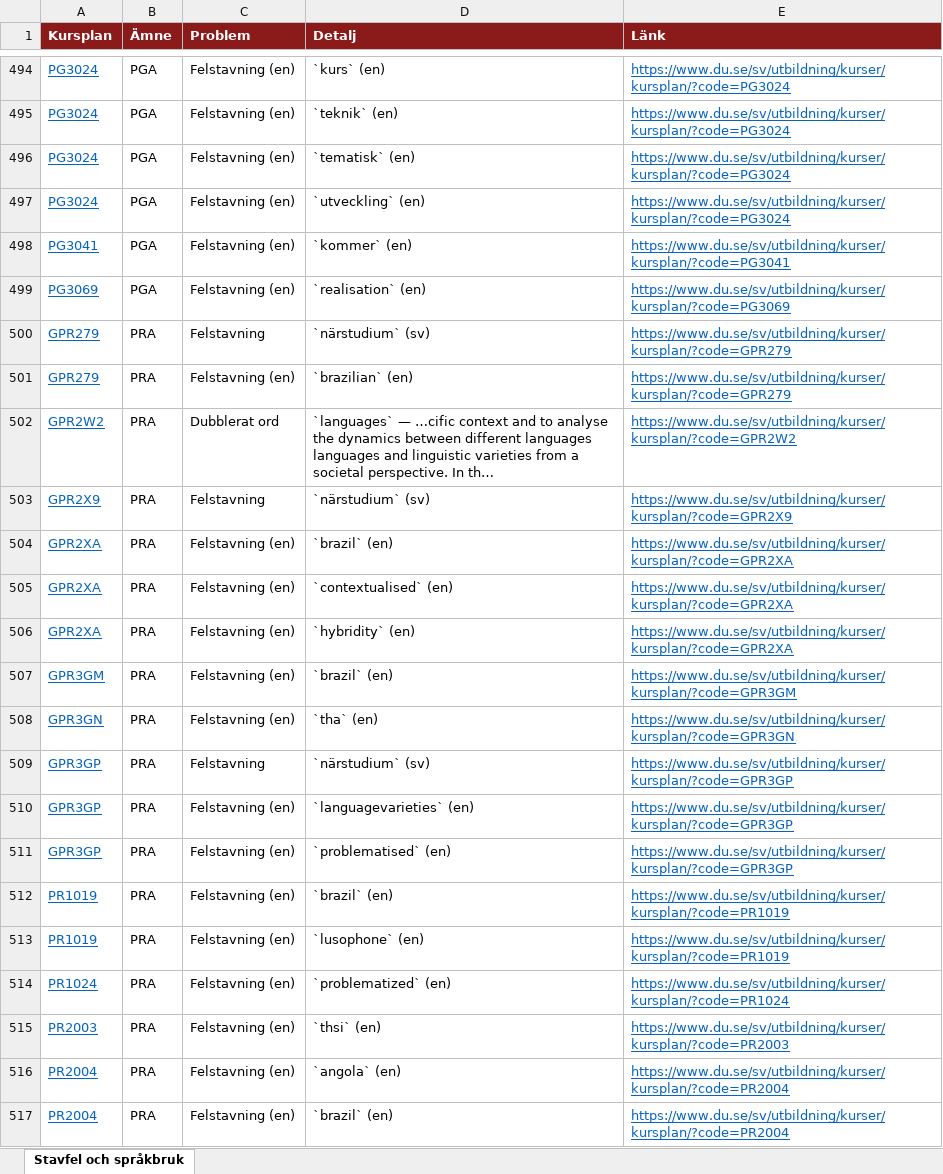
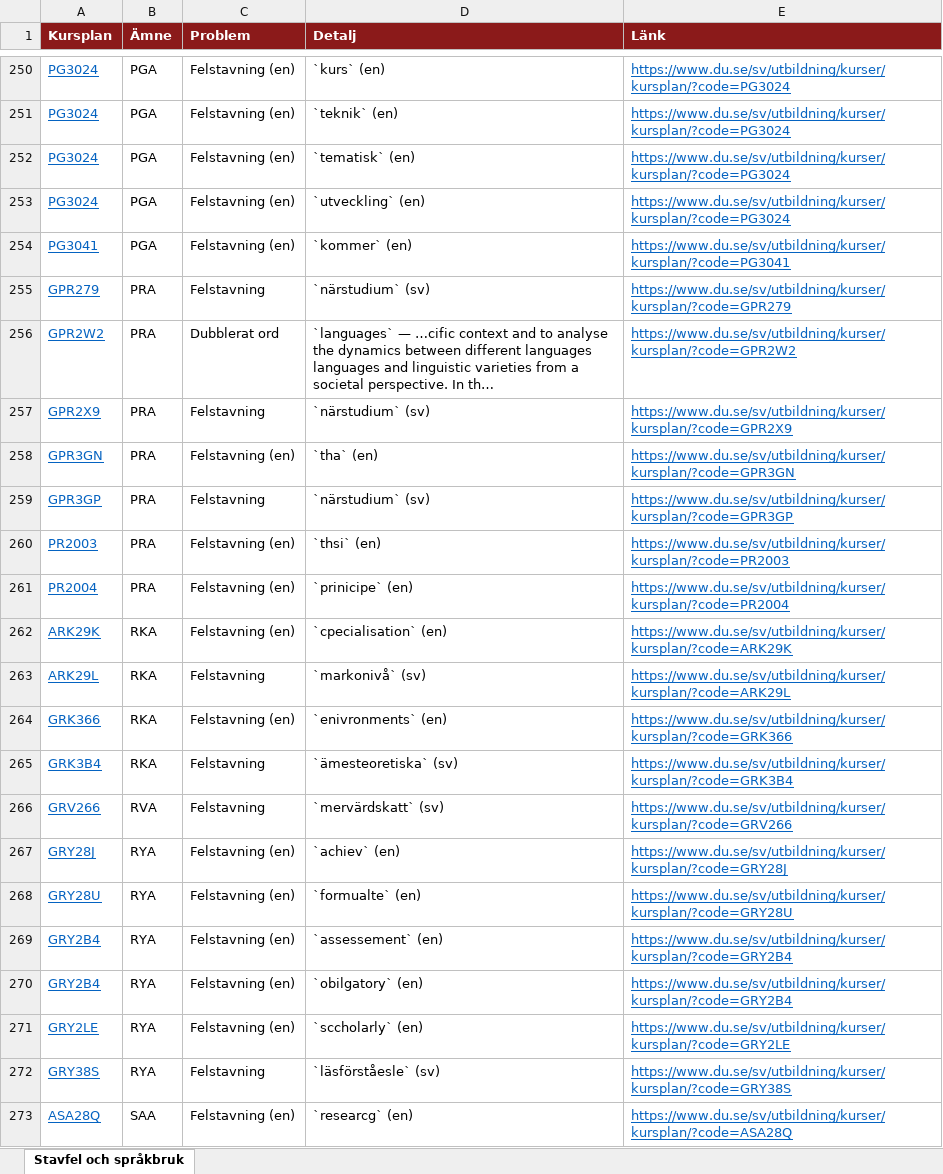
Before and after one commit to charlie-lindgren/dalarna-university, an Excel workbook: vault-dalarna-university/03 Analys/Stavfel och språkbruk.xlsx, sheet Stavfel och språkbruk, drawn as a sheet; only a part is shown, gaps mark what is left out; the shorter side is filled out with more unchanged rows; values as stored, in another font and other column widths than the file's, no borders; the diff covers the shown part only; the diff names each change by its address in the sheet, - before the commit and + after, or states it on an @@ line.

Commit message:
Update Stavfel och språkbruk.xlsx with new data and corrections

```diff
--- a/vault-dalarna-university/03 Analys/Stavfel och språkbruk.xlsx (sheet Stavfel och språkbruk)
+++ b/vault-dalarna-university/03 Analys/Stavfel och språkbruk.xlsx (sheet Stavfel och språkbruk)
-row 499: PG3069 | PGA | Felstavning (en) | `realisation` (en) | https://www.du.se/sv/utbildning/kurser/kursplan/?code=PG3069
-row 501: GPR279 | PRA | Felstavning (en) | `brazilian` (en) | https://www.du.se/sv/utbildning/kurser/kursplan/?code=GPR279
-row 504: GPR2XA | PRA | Felstavning (en) | `brazil` (en) | https://www.du.se/sv/utbildning/kurser/kursplan/?code=GPR2XA
-row 505: GPR2XA | PRA | Felstavning (en) | `contextualised` (en) | https://www.du.se/sv/utbildning/kurser/kursplan/?code=GPR2XA
-row 506: GPR2XA | PRA | Felstavning (en) | `hybridity` (en) | https://www.du.se/sv/utbildning/kurser/kursplan/?code=GPR2XA
-row 507: GPR3GM | PRA | Felstavning (en) | `brazil` (en) | https://www.du.se/sv/utbildning/kurser/kursplan/?code=GPR3GM
-row 510: GPR3GP | PRA | Felstavning (en) | `languagevarieties` (en) | https://www.du.se/sv/utbildning/kurser/kursplan/?code=GPR3GP
-row 511: GPR3GP | PRA | Felstavning (en) | `problematised` (en) | https://www.du.se/sv/utbildning/kurser/kursplan/?code=GPR3GP
-row 512: PR1019 | PRA | Felstavning (en) | `brazil` (en) | https://www.du.se/sv/utbildning/kurser/kursplan/?code=PR1019
-row 513: PR1019 | PRA | Felstavning (en) | `lusophone` (en) | https://www.du.se/sv/utbildning/kurser/kursplan/?code=PR1019
-row 514: PR1024 | PRA | Felstavning (en) | `problematized` (en) | https://www.du.se/sv/utbildning/kurser/kursplan/?code=PR1024
-row 516: PR2004 | PRA | Felstavning (en) | `angola` (en) | https://www.du.se/sv/utbildning/kurser/kursplan/?code=PR2004
-row 517: PR2004 | PRA | Felstavning (en) | `brazil` (en) | https://www.du.se/sv/utbildning/kurser/kursplan/?code=PR2004
```
Also changed, not shown: 383 removed rows elsewhere in this sheet, vault-dalarna-university/03 Analys/Betygsskalor.xlsx, vault-dalarna-university/03 Analys/Bloom-taxonomi.xlsx, 13 other files.
